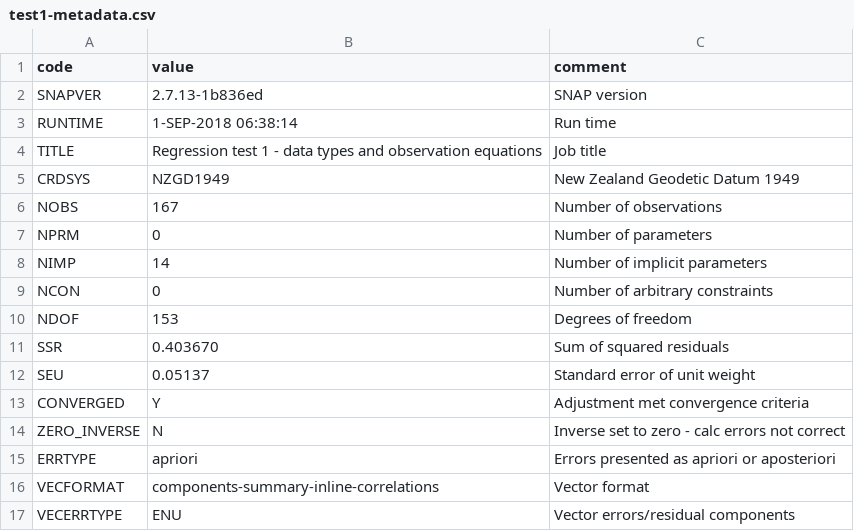
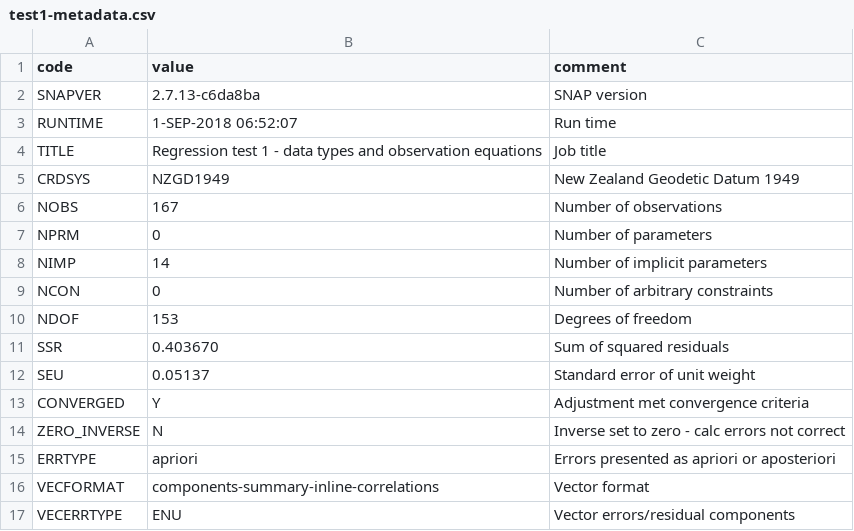
Before and after one commit to linz/snap, a CSV file: regression_tests/snap/check/test1/test1-metadata.csv, drawn as a sheet.

```diff
--- a/regression_tests/snap/check/test1/test1-metadata.csv
+++ b/regression_tests/snap/check/test1/test1-metadata.csv
@@ -1,4 +1,4 @@
 "code","value","comment"
-"SNAPVER","2.7.13-1b836ed","SNAP version"
-"RUNTIME"," 1-SEP-2018 06:38:14","Run time"
+"SNAPVER","2.7.13-c6da8ba","SNAP version"
+"RUNTIME"," 1-SEP-2018 06:52:07","Run time"
 "TITLE","Regression test 1 - data types and observation equations","Job title"
```
Also changed, not shown: regression_tests/snap/check/test1/test1-filelist.csv, regression_tests/snap/check/test1a/test1a-metadata.csv, 32 other files.
